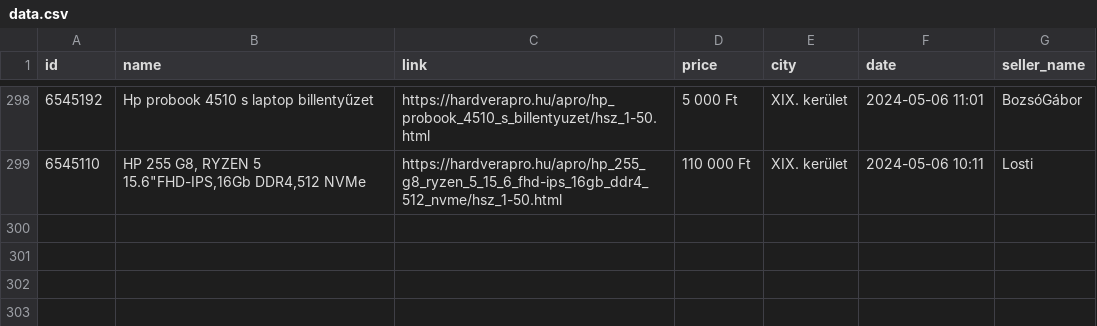
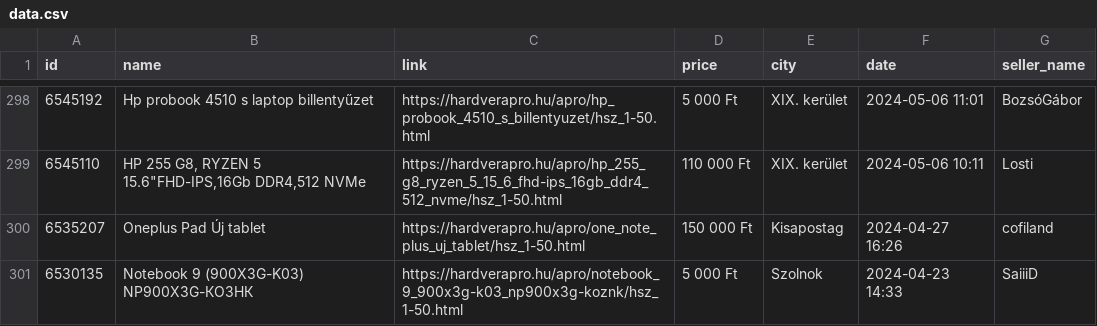
Before and after one commit to snowbrood/hardvera-scraper, a CSV file: data.csv, drawn as a sheet; only a part is shown, gaps mark what is left out; the diff names each change by its address in the sheet, - before the commit and + after, or states it on an @@ line.

```diff
--- a/data.csv
+++ b/data.csv
+row 300: 6535207 | Oneplus Pad Új tablet | https://hardverapro.hu/apro/one_note_plus_uj_tablet/hsz_1-50.html | 150 000 Ft | Kisapostag | 2024-04-27 16:26 | cofiland
+row 301: 6530135 | Notebook 9 (900X3G-K03) NP900X3G-КОЗНК | https://hardverapro.hu/apro/notebook_9_900x3g-k03_np900x3g-koznk/hsz_1-50.html | 5 000 Ft | Szolnok | 2024-04-23 14:33 | SaiiiD
```
